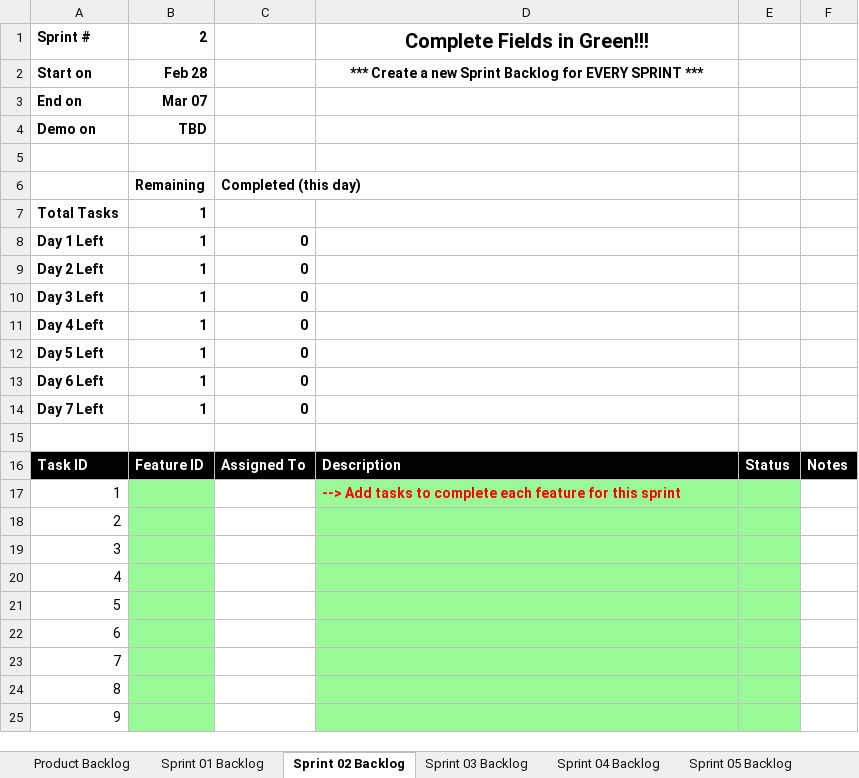
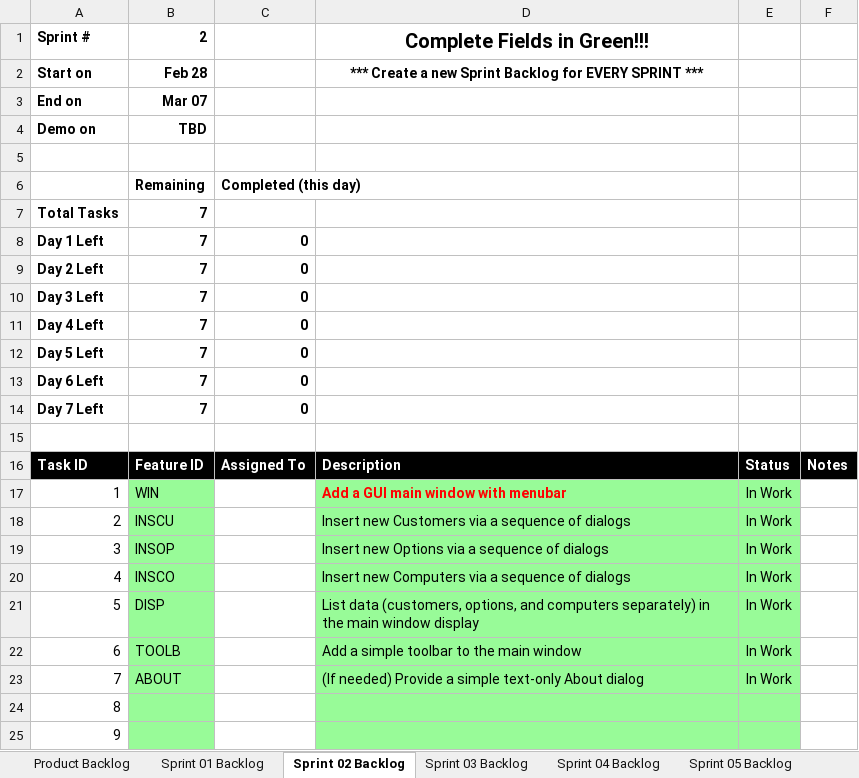
Before and after one commit to tyler-danh/cse1325, an Excel workbook: P06/Scrum_Sprint_2.xlsx, sheet Sprint 02 Backlog, drawn as a sheet; only a part is shown; values as stored, in another font and other column widths than the file's, no borders; charts and pictures not drawn; the diff names each change by its address in the sheet, - before the commit and + after, or states it on an @@ line.

Commit message:
SCRUM 2

```diff
--- a/P06/Scrum_Sprint_2.xlsx (sheet Sprint 02 Backlog)
+++ b/P06/Scrum_Sprint_2.xlsx (sheet Sprint 02 Backlog)
-B7:B14: 1
+B7:B14: 7
-B17: (empty)
+B17: WIN
-D17: --> Add tasks to complete each feature for this sprint
+D17: Add a GUI main window with menubar
-E17:E23: (empty)
+E17:E23: In Work
-B18: (empty)
+B18: INSCU
-D18: (empty)
+D18: Insert new Customers via a sequence of dialogs
-B19: (empty)
+B19: INSOP
-D19: (empty)
+D19: Insert new Options via a sequence of dialogs
-B20: (empty)
+B20: INSCO
-D20: (empty)
+D20: Insert new Computers via a sequence of dialogs
-B21: (empty)
+B21: DISP
-D21: (empty)
+D21: List data (customers, options, and computers separately) in the main window display
-B22: (empty)
+B22: TOOLB
-D22: (empty)
+D22: Add a simple toolbar to the main window
-B23: (empty)
+B23: ABOUT
-D23: (empty)
+D23: (If needed) Provide a simple text-only About dialog
```
Also changed, not shown: sheet Product Backlog, charts or pictures.
